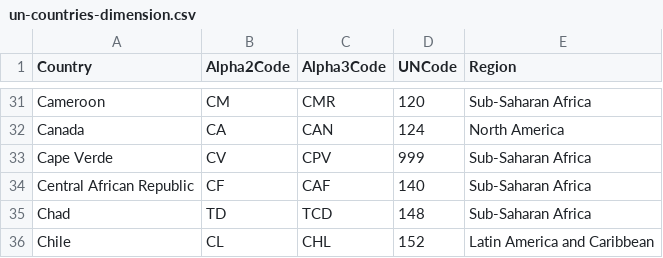
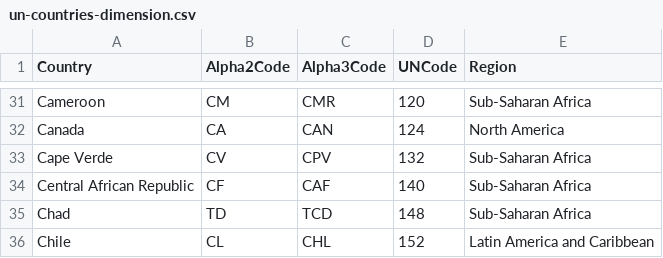
Before and after one commit to josh97ellis/age-structure-and-its-effects-on-productivity, a CSV file: data/cleaned-data/un-countries-dimension.csv, drawn as a sheet; only a part is shown, gaps mark what is left out.

Commit message:
Update un-countries-dimension.csv

```diff
--- a/data/cleaned-data/un-countries-dimension.csv
+++ b/data/cleaned-data/un-countries-dimension.csv
@@ -32,3 +32,3 @@ Cameroon,CM,CMR,120,Sub-Saharan Africa
 Canada,CA,CAN,124,North America
-Cape Verde,CV,CPV,999,Sub-Saharan Africa
+Cape Verde,CV,CPV,132,Sub-Saharan Africa
 Central African Republic,CF,CAF,140,Sub-Saharan Africa
```
